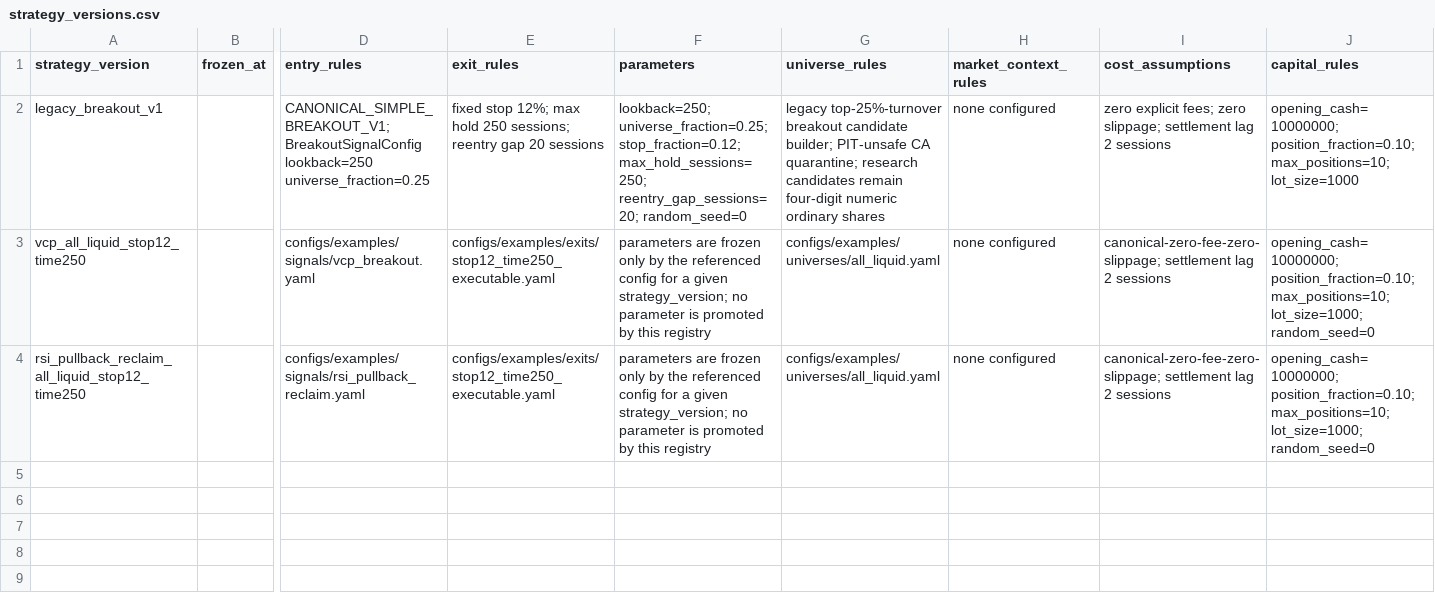
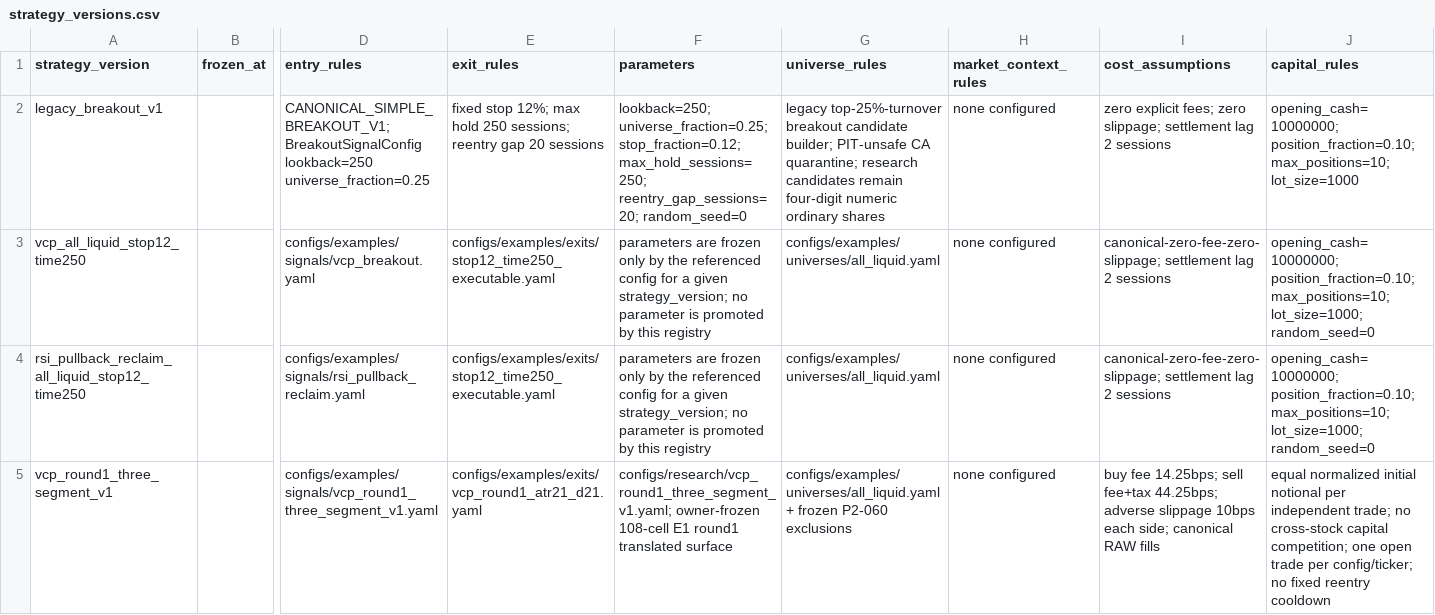
Before and after one commit to bibobo2266/AstraQuant, a CSV file: data/research/strategy_versions.csv, drawn as a sheet; only a part is shown, gaps mark what is left out; rows hold the shown columns only; the diff names each change by its address in the sheet, - before the commit and + after, or states it on an @@ line.

Commit message:
governance: register VCP round1 historical version

```diff
--- a/data/research/strategy_versions.csv
+++ b/data/research/strategy_versions.csv
+row 5: vcp_round1_three_segment_v1 |  | configs/examples/signals/vcp_round1_three_segment_v1.yaml | configs/examples/exits/vcp_round1_atr21_d21.yaml | configs/research/vcp_round1_three_segment_v1.yaml; owner-frozen 108-cell E1 round1 translated surface | configs/examples/universes/all_liquid.yaml + frozen P2-060 exclusions | none configured | buy fee 14.25bps; sell fee+tax 44.25bps; adverse slippage 10bps each side; canonical RAW fills | equal normalized initial notional per independent trade; no cross-stock capital competition; one open trade per config/ticker; no fixed reentry cooldown
```
